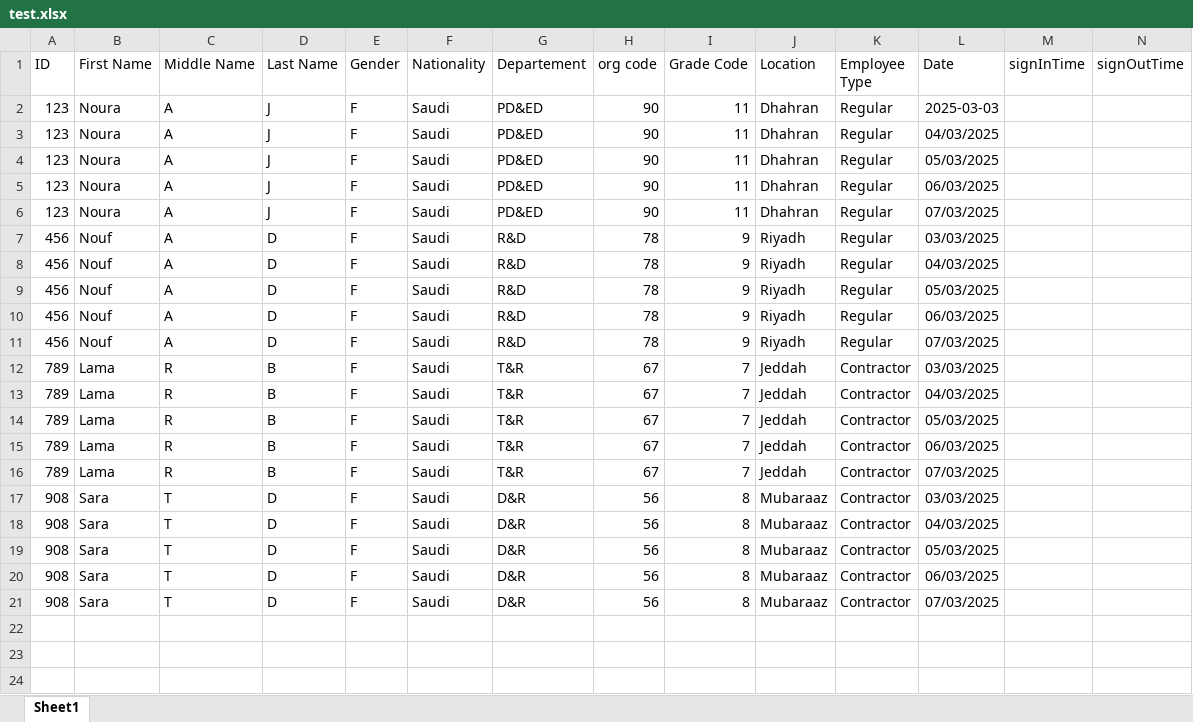
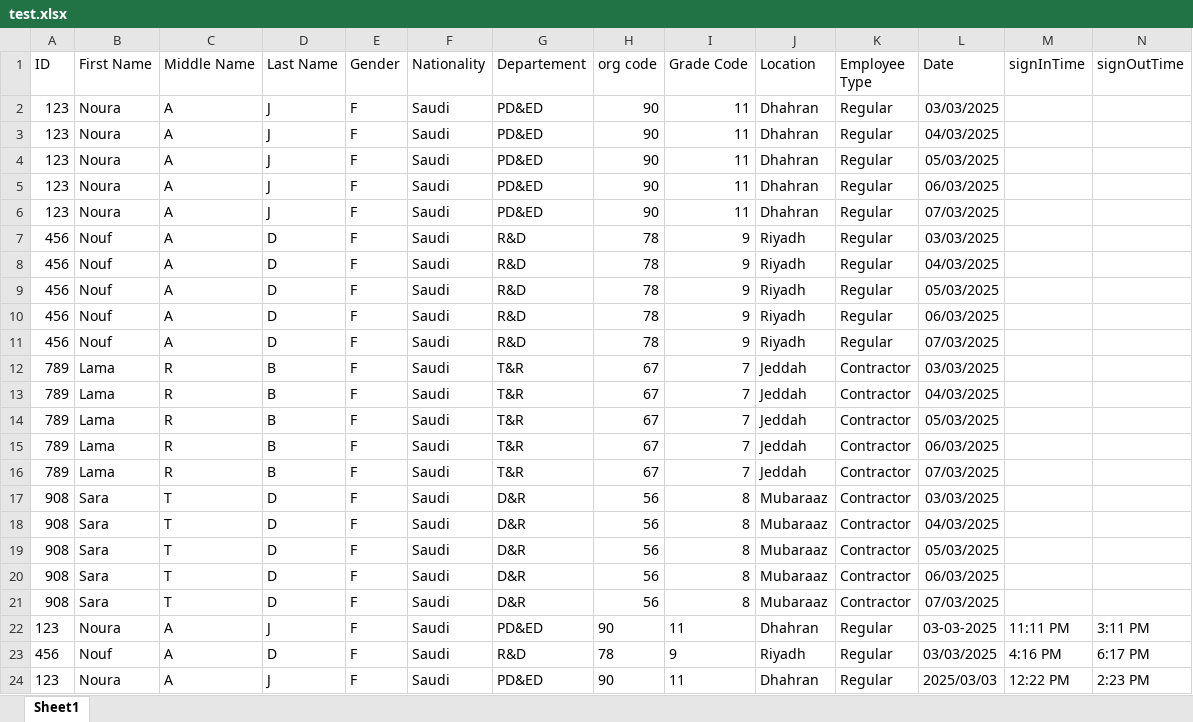
Before and after one commit to Noura-j/excelfile, an Excel workbook: test.xlsx, sheet Sheet1, drawn as a sheet; values as stored, in another font and other column widths than the file's, no borders; table styles not drawn; the diff names each change by its address in the sheet, - before the commit and + after, or states it on an @@ line.

Commit message:
Updated sign-in/sign-out times

```diff
--- a/test.xlsx (sheet Sheet1)
+++ b/test.xlsx (sheet Sheet1)
-L2 (Date): 2025-03-03
+L2 (Date): 03/03/2025
+row 22: 123 | Noura | A | J | F | Saudi | PD&ED | 90 | 11 | Dhahran | Regular | 03-03-2025 | 11:11 PM | 3:11 PM
+row 23: 456 | Nouf | A | D | F | Saudi | R&D | 78 | 9 | Riyadh | Regular | 03/03/2025 | 4:16 PM | 6:17 PM
+row 24: 123 | Noura | A | J | F | Saudi | PD&ED | 90 | 11 | Dhahran | Regular | 2025/03/03 | 12:22 PM | 2:23 PM
```
